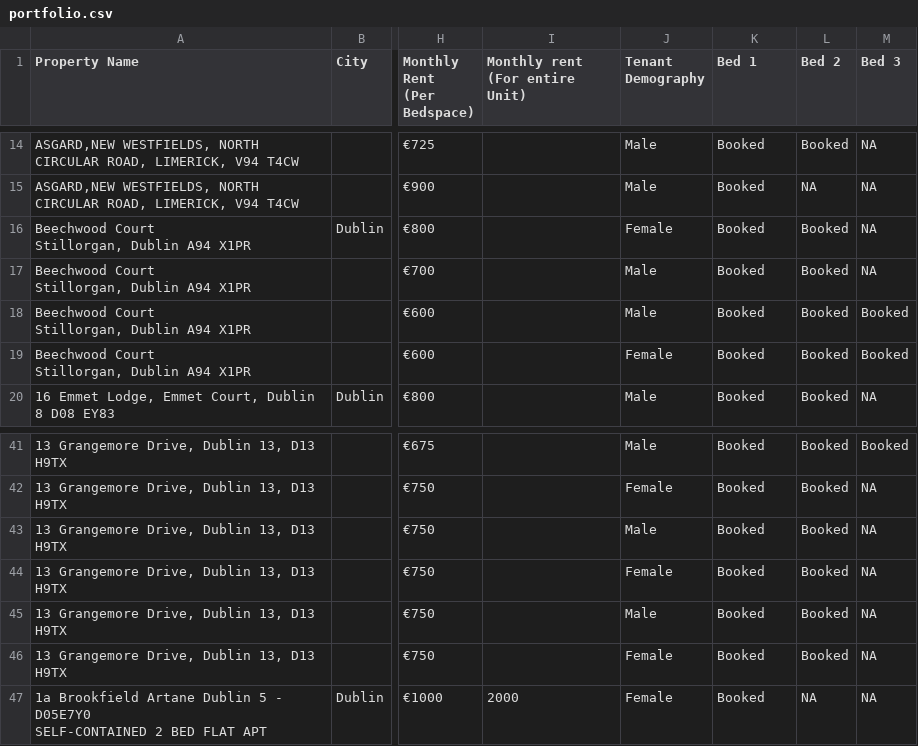
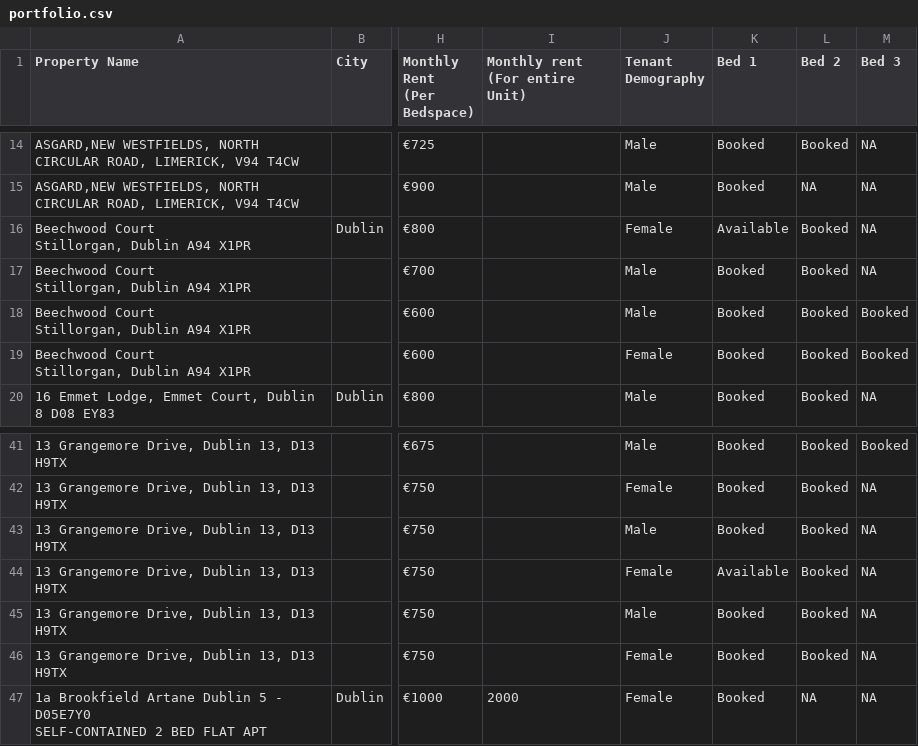
Before and after one commit to shayshankr/acomodo-map, a CSV file: data/portfolio.csv, drawn as a sheet; only a part is shown, gaps mark what is left out; the diff names each change by its address in the sheet, - before the commit and + after, or states it on an @@ line.

```diff
--- a/data/portfolio.csv
+++ b/data/portfolio.csv
-K16 (Bed 1): Booked
+K16 (Bed 1): Available
-K44 (Bed 1): Booked
+K44 (Bed 1): Available
```
Also changed, not shown: 1 other file.
